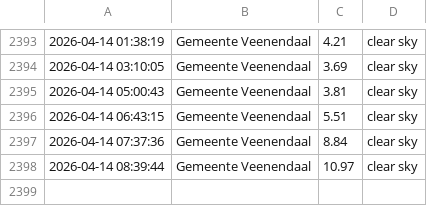
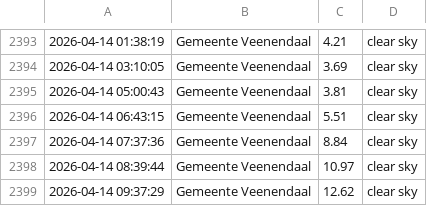
Before and after one commit to drikusroor/weather-archive, a CSV file: archive/Veenendaal_2026.csv, drawn as a sheet; only a part is shown, gaps mark what is left out; the diff names each change by its address in the sheet, - before the commit and + after, or states it on an @@ line.

```diff
--- a/archive/Veenendaal_2026.csv
+++ b/archive/Veenendaal_2026.csv
+row 2399: 2026-04-14 09:37:29 | Gemeente Veenendaal | 12.62 | clear sky
```
Also changed, not shown: archive/Sao Paulo_2026.csv, archive/Utrecht_2026.csv, 1 other file.
